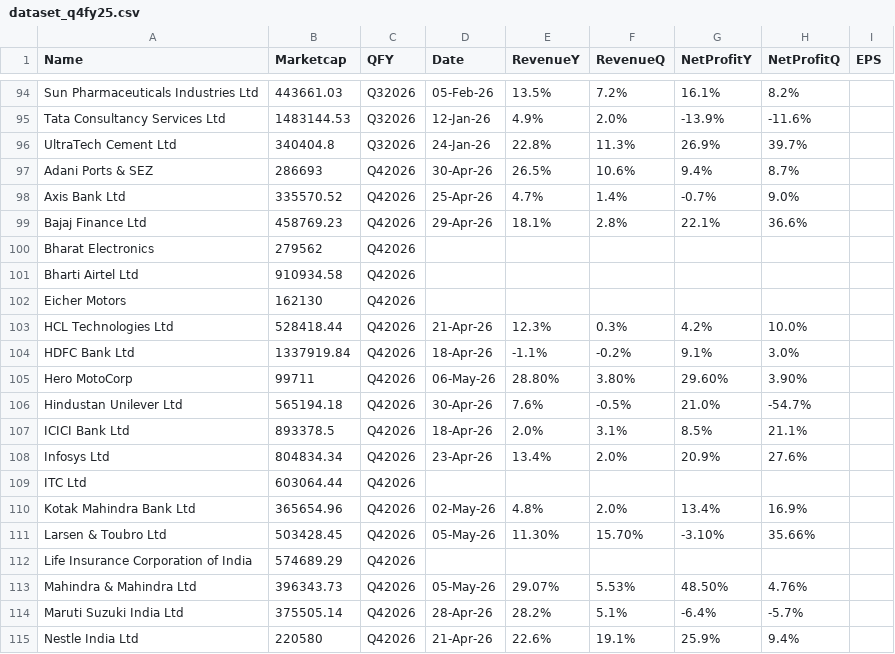
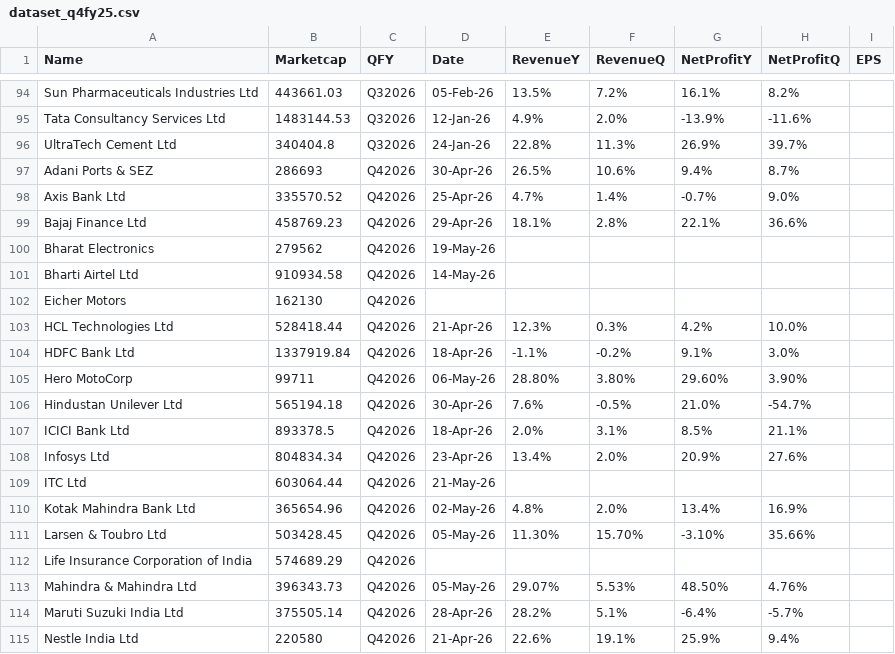
Before and after one commit to locationreviewx/ReviewXwebsite, a CSV file: dataset_q4fy25.csv, drawn as a sheet; only a part is shown, gaps mark what is left out.

Commit message:
Update dataset_q4fy25.csv

```diff
--- a/dataset_q4fy25.csv
+++ b/dataset_q4fy25.csv
@@ -99,4 +99,4 @@ Axis Bank Ltd,335570.52,Q42026,25-Apr-26,4.7%, 1.4%, -0.7%, 9.0%,
 Bajaj Finance Ltd,458769.23,Q42026,29-Apr-26,18.1%, 2.8%, 22.1%, 36.6%,
-Bharat Electronics,279562,Q42026,,,,,,
-Bharti Airtel Ltd,910934.58,Q42026,,,,,,
+Bharat Electronics,279562,Q42026,19-May-26,,,,,
+Bharti Airtel Ltd,910934.58,Q42026,14-May-26,,,,,
 Eicher Motors,162130,Q42026,,,,,,
@@ -108,3 +108,3 @@ ICICI Bank Ltd,893378.5,Q42026,18-Apr-26,2.0%,3.1%,8.5%,21.1%,
 Infosys Ltd,804834.34,Q42026,23-Apr-26,13.4%, 2.0%, 20.9%, 27.6%,
-ITC Ltd,603064.44,Q42026,,,,,,
+ITC Ltd,603064.44,Q42026,21-May-26,,,,,
 Kotak Mahindra Bank Ltd,365654.96,Q42026,02-May-26,4.8%, 2.0%, 13.4%, 16.9%,
```
